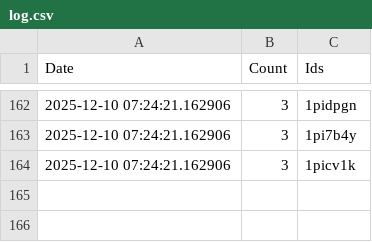
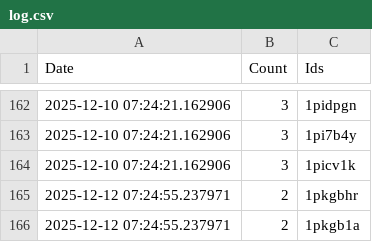
Before and after one commit to brianrocknj/race-reports, a CSV file: log.csv, drawn as a sheet; only a part is shown, gaps mark what is left out; the diff names each change by its address in the sheet, - before the commit and + after, or states it on an @@ line.

```diff
--- a/log.csv
+++ b/log.csv
+row 165: 2025-12-12 07:24:55.237971 | 2 | 1pkgbhr
+row 166: 2025-12-12 07:24:55.237971 | 2 | 1pkgb1a
```
